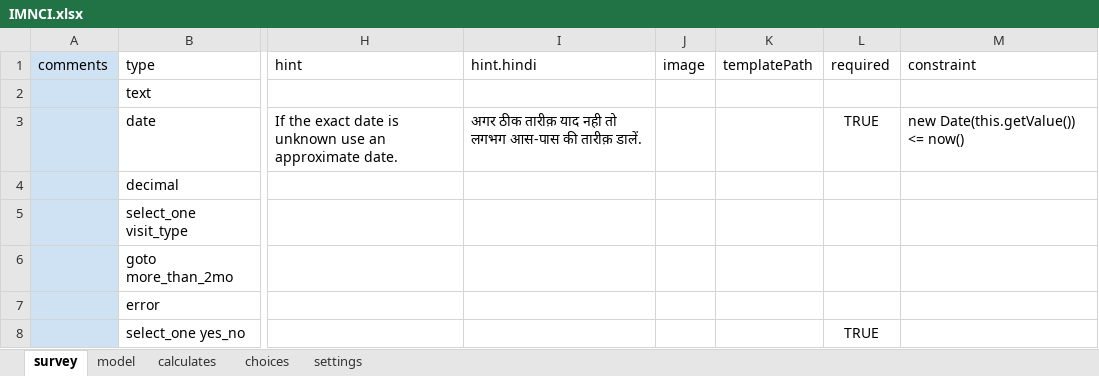
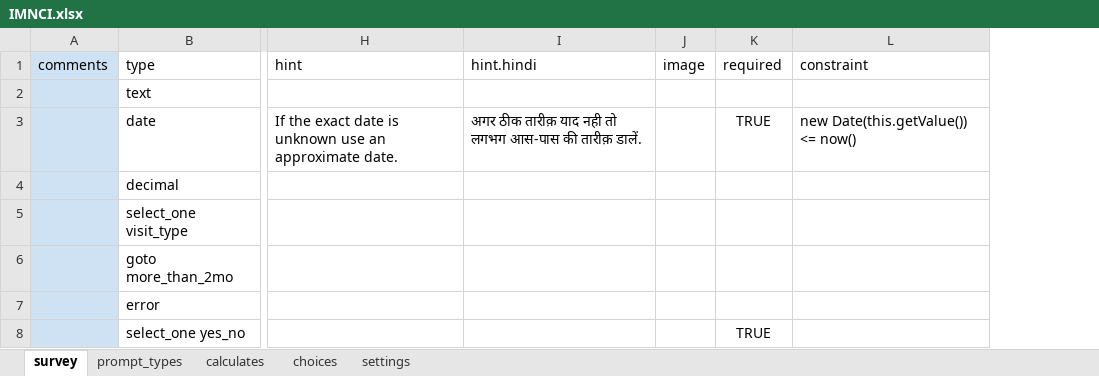
Before and after one commit to magogt/opendatakit.survey-js-clean, an Excel workbook: form-files/IMNCI/IMNCI.xlsx, sheet survey, drawn as a sheet; only a part is shown, gaps mark what is left out; values as stored, in another font and other column widths than the file's, no borders; removed rows and columns are numbered as before the commit, all else as after; the diff covers the shown part only; the diff names each change by its address in the sheet, - before the commit and + after, or states it on an @@ line.

```diff
--- a/form-files/IMNCI/IMNCI.xlsx (sheet survey)
+++ b/form-files/IMNCI/IMNCI.xlsx (sheet survey)
-sheet tab: model
+sheet tab: prompt_types
-column K (templatePath), empty
```
Also changed, not shown: 6 added rows, 3 removed rows, 1 moved row, 56 edited cells and cell formats elsewhere in this sheet, sheet choices, sheet calculates, sheet prompt_types, form-files/IMNCI/breakdowns.xlsx, form-files/IMNCI/upto2mo.xlsx, 9 other files.
